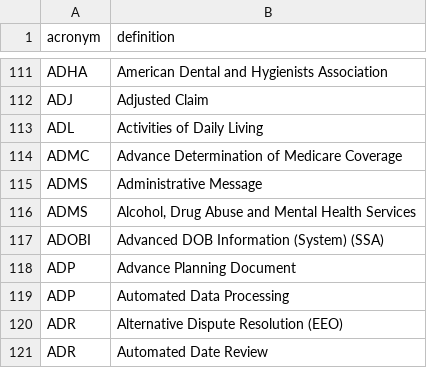
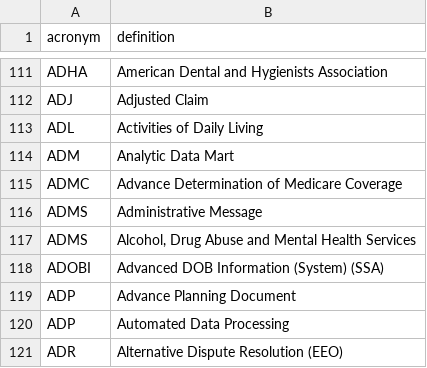
Before and after one commit to cmgiven/cms-acronyms, a CSV file: acronyms.csv, drawn as a sheet; only a part is shown, gaps mark what is left out; the shorter side is filled out with more unchanged rows.

Commit message:
Define ADM

```diff
--- a/acronyms.csv
+++ b/acronyms.csv
@@ -113,2 +113,3 @@ ADJ,Adjusted Claim
 ADL,Activities of Daily Living
+ADM,Analytic Data Mart
 ADMC,Advance Determination of Medicare Coverage
```
